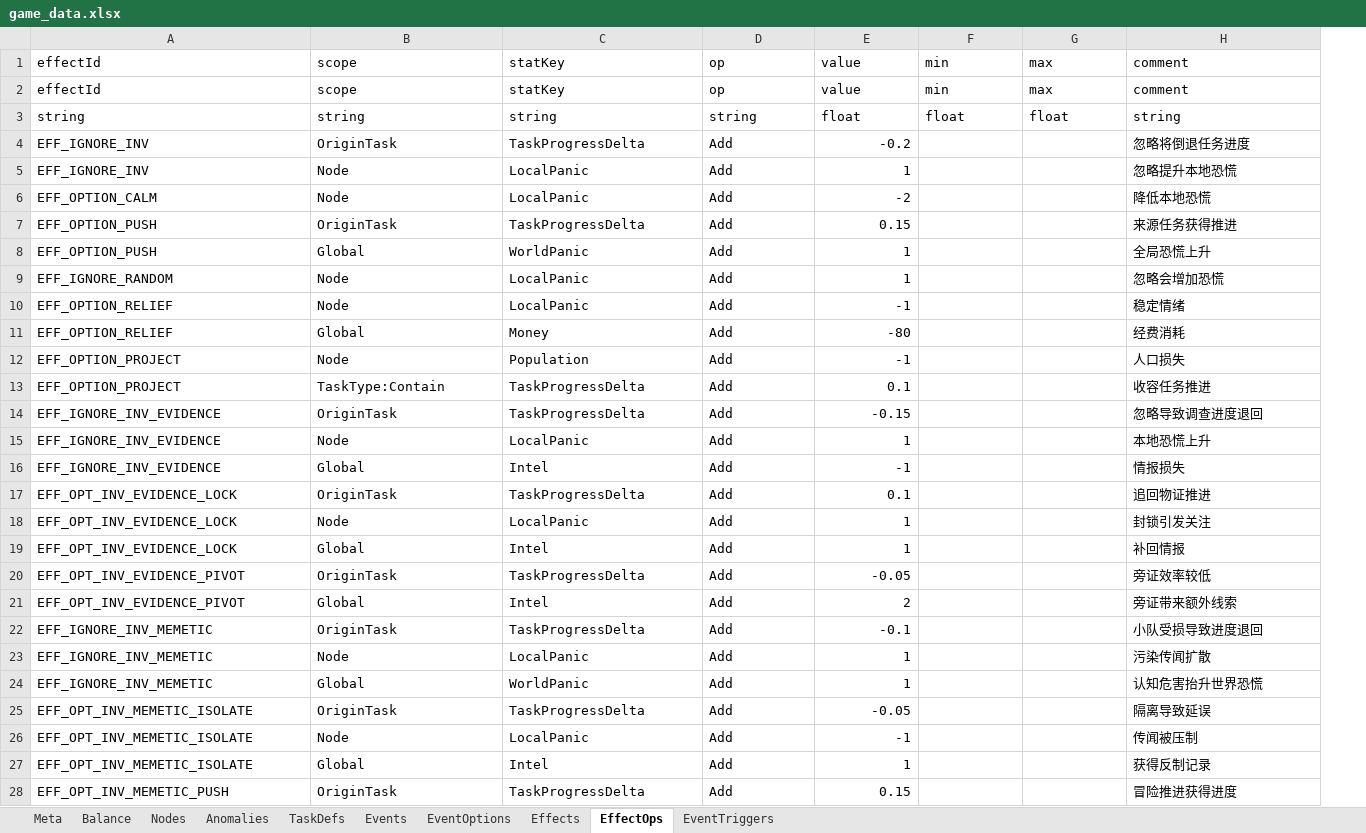
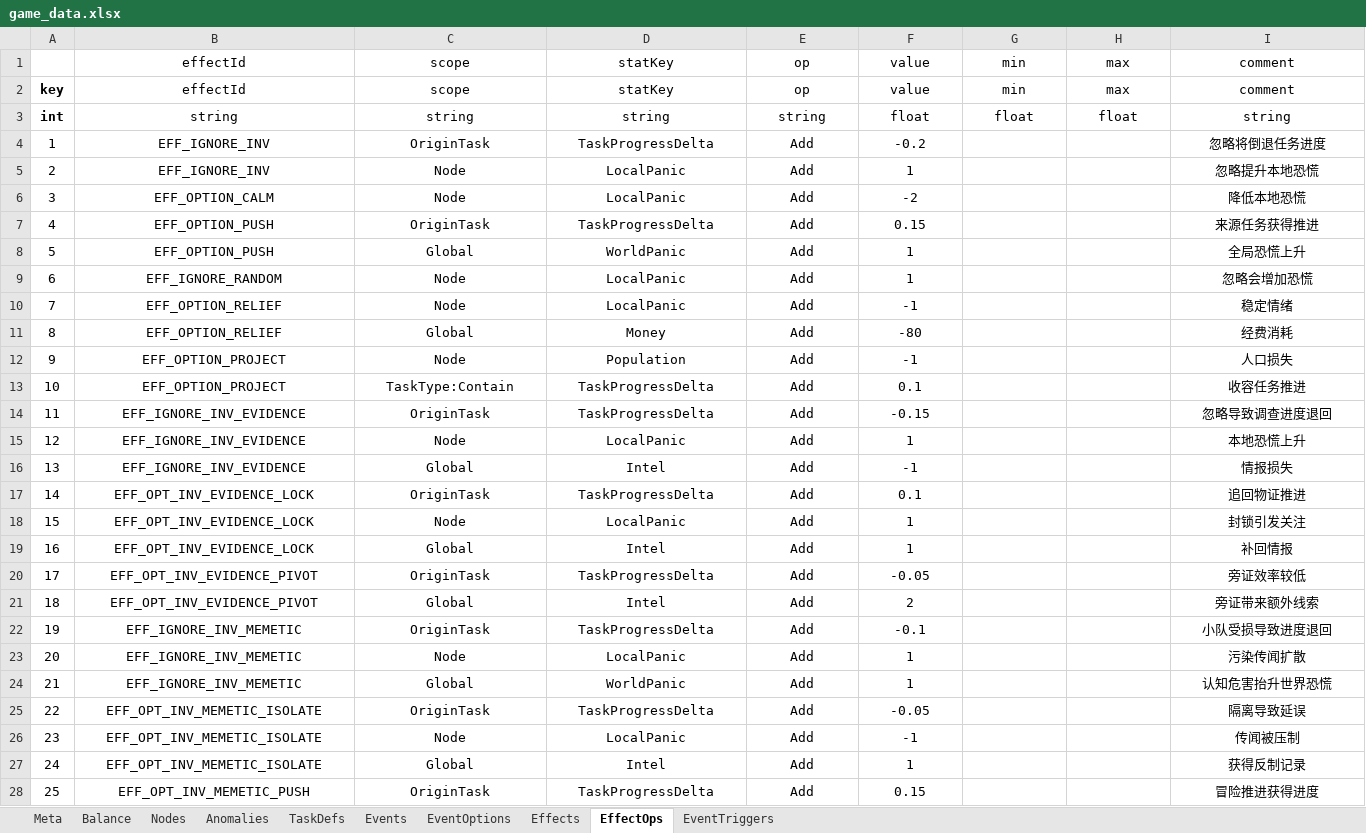
Before and after one commit to hszqf/SCP, an Excel workbook: GameData/Local/game_data.xlsx, sheet EffectOps, drawn as a sheet; only a part is shown; values as stored, in another font and other column widths than the file's, no borders; addresses are those after the commit; the diff covers the shown part only; the diff names each change by its address in the sheet, - before the commit and + after, or states it on an @@ line.

```diff
--- a/GameData/Local/game_data.xlsx (sheet EffectOps)
+++ b/GameData/Local/game_data.xlsx (sheet EffectOps)
+column A, rows 2-28: key | int | 1 | 2 | 3 | 4 | 5 | 6 | 7 | 8 | 9 | 10 | 11 | 12 | 13 | 14 | 15 | 16 | 17 | 18 | 19 | 20 | 21 | 22 | 23 | 24 | 25
-B1:I3 alignment: left
+B1:I3 alignment: center
-B4:E28 alignment: left
+B4:E28 alignment: center
-F4:F28 alignment: right
+F4:F28 alignment: center
-I4:I28 alignment: left
+I4:I28 alignment: center
```
Also changed, not shown: cell formats elsewhere in this sheet, sheet EventTriggers, sheet EventOptions.
